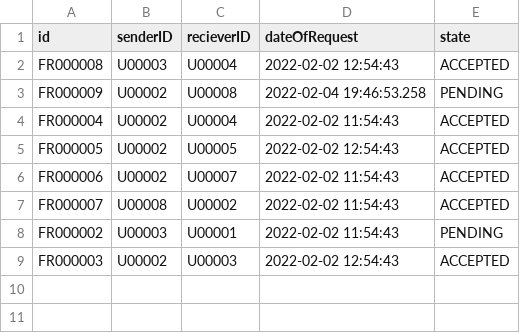
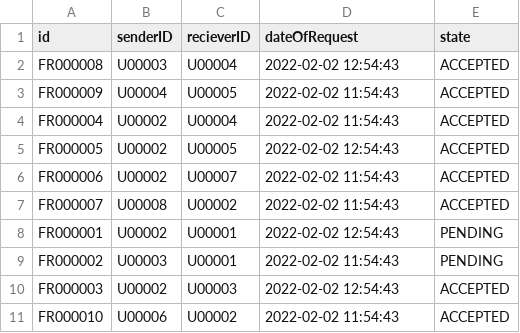
Before and after one commit to mmmajder/Web-project, a CSV file: WebProject/WebContent/resources/friendRequests.csv, drawn as a sheet.

```diff
--- a/WebProject/WebContent/resources/friendRequests.csv
+++ b/WebProject/WebContent/resources/friendRequests.csv
@@ -2,3 +2,3 @@ id;senderID;recieverID;dateOfRequest;state
 FR000008;U00003;U00004;2022-02-02 12:54:43;ACCEPTED
-FR000009;U00002;U00008;2022-02-04 19:46:53.258;PENDING
+FR000009;U00004;U00005;2022-02-02 11:54:43;ACCEPTED
 FR000004;U00002;U00004;2022-02-02 11:54:43;ACCEPTED
@@ -7,3 +7,5 @@ FR000006;U00002;U00007;2022-02-02 11:54:43;ACCEPTED
 FR000007;U00008;U00002;2022-02-02 11:54:43;ACCEPTED
+FR000001;U00002;U00001;2022-02-02 12:54:43;PENDING
 FR000002;U00003;U00001;2022-02-02 11:54:43;PENDING
 FR000003;U00002;U00003;2022-02-02 12:54:43;ACCEPTED
+FR000010;U00006;U00002;2022-02-02 11:54:43;ACCEPTED
```
Also changed, not shown: WebProject/WebContent/resources/chats.csv, WebProject/WebContent/resources/posts.csv, 8 other files.
